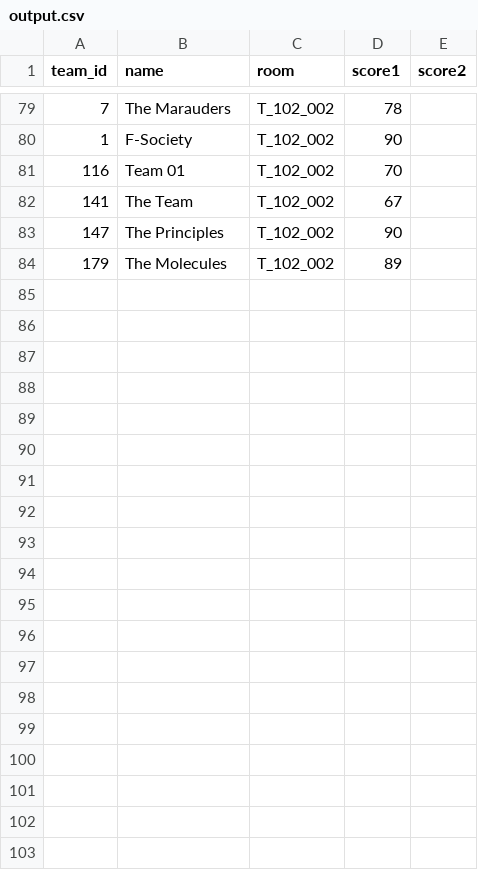
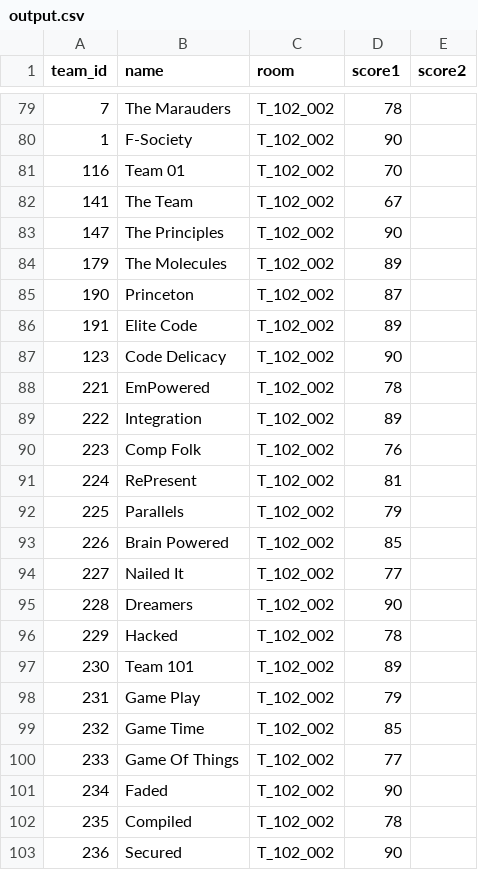
Before and after one commit to Nimisha-V-Arun/Team-Performance-Prediction, a CSV file: output.csv, drawn as a sheet; only a part is shown, gaps mark what is left out; the diff covers the shown part only; the diff names each change by its address in the sheet, - before the commit and + after, or states it on an @@ line.

```diff
--- a/output.csv
+++ b/output.csv
+row 85: 190 | Princeton | T_102_002 | 87
+row 86: 191 | Elite Code | T_102_002 | 89
+row 87: 123 | Code Delicacy | T_102_002 | 90
+row 88: 221 | EmPowered | T_102_002 | 78
+row 89: 222 | Integration | T_102_002 | 89
+row 90: 223 | Comp Folk | T_102_002 | 76
+row 91: 224 | RePresent | T_102_002 | 81
+row 92: 225 | Parallels | T_102_002 | 79
+row 93: 226 | Brain Powered | T_102_002 | 85
+row 94: 227 | Nailed It | T_102_002 | 77
+row 95: 228 | Dreamers | T_102_002 | 90
+row 96: 229 | Hacked | T_102_002 | 78
+row 97: 230 | Team 101 | T_102_002 | 89
+row 98: 231 | Game Play | T_102_002 | 79
+row 99: 232 | Game Time | T_102_002 | 85
+row 100: 233 | Game Of Things | T_102_002 | 77
+row 101: 234 | Faded | T_102_002 | 90
+row 102: 235 | Compiled | T_102_002 | 78
+row 103: 236 | Secured | T_102_002 | 90
```
Also changed, not shown: 19 added rows and 21 edited cells elsewhere in this file, 2 other files.
